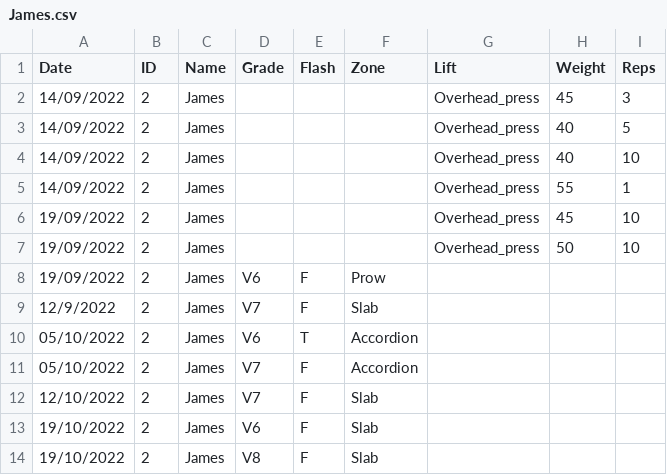
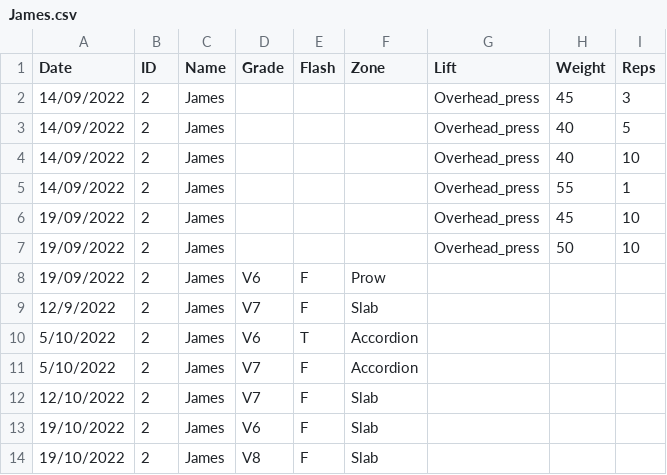
Before and after one commit to LiamCHayes/wm-eliteteam, a CSV file: data/James.csv, drawn as a sheet.

```diff
--- a/data/James.csv
+++ b/data/James.csv
@@ -9,4 +9,4 @@
 12/9/2022,2,James,V7,F,Slab,,,
-05/10/2022,2,James,V6,T,Accordion,,,
-05/10/2022,2,James,V7,F,Accordion,,,
+5/10/2022,2,James,V6,T,Accordion,,,
+5/10/2022,2,James,V7,F,Accordion,,,
 12/10/2022,2,James,V7,F,Slab,,,
```
Also changed, not shown: data/Izzy.csv, data/Norah.csv, 6 other files.
